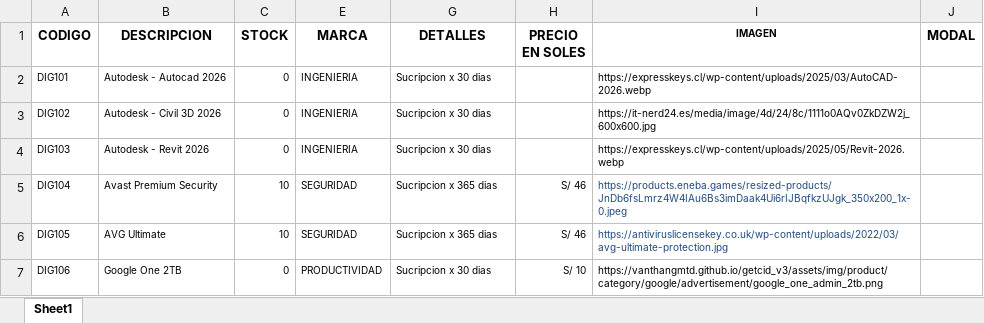
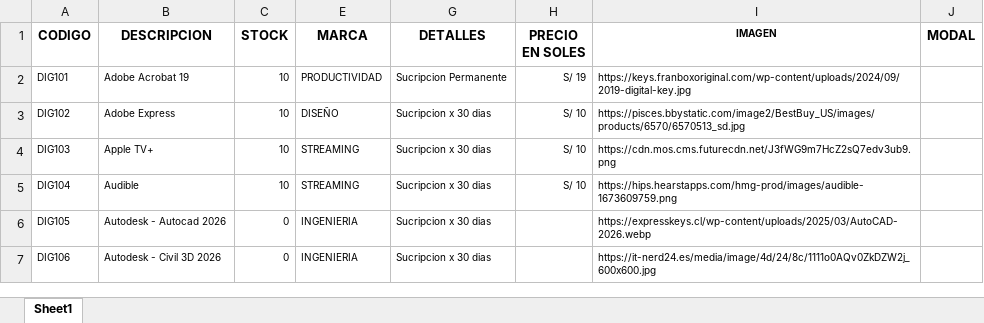
Before and after one commit to scperu/store, an Excel workbook: digicode.xlsx, sheet Sheet1, drawn as a sheet; only a part is shown; values as stored, in another font and other column widths than the file's, no borders; conditional formats and table styles not drawn; the diff covers the shown part only; the diff names each change by its address in the sheet, - before the commit and + after, or states it on an @@ line.

Commit message:
Add files via upload

```diff
--- a/digicode.xlsx (sheet Sheet1)
+++ b/digicode.xlsx (sheet Sheet1)
-B2 (DESCRIPCION): Autodesk - Autocad 2026
+B2 (DESCRIPCION): Adobe Acrobat 19
-C2:C4 (STOCK): 0
+C2:C4 (STOCK): 10
-E2 (MARCA): INGENIERIA
+E2 (MARCA): PRODUCTIVIDAD
-G2 (DETALLES): Sucripcion x 30 dias
+G2 (DETALLES): Sucripcion Permanente
-H2 (PRECIO EN SOLES): (empty)
+H2 (PRECIO EN SOLES): S/ 19
-I2 (IMAGEN): https://expresskeys.cl/wp-content/uploads/2025/03/AutoCAD-2026.webp
+I2 (IMAGEN): https://keys.franboxoriginal.com/wp-content/uploads/2024/09/2019-digital-key.jpg
-B3 (DESCRIPCION): Autodesk - Civil 3D 2026
+B3 (DESCRIPCION): Adobe Express
-E3 (MARCA): INGENIERIA
+E3 (MARCA): DISEÑO
-H3:H4 (PRECIO EN SOLES): (empty)
+H3:H4 (PRECIO EN SOLES): S/ 10
-I3 (IMAGEN): https://it-nerd24.es/media/image/4d/24/8c/1111o0AQv0ZkDZW2j_600x600.jpg
+I3 (IMAGEN): https://pisces.bbystatic.com/image2/BestBuy_US/images/products/6570/6570513_sd.jpg
-B4 (DESCRIPCION): Autodesk - Revit 2026
+B4 (DESCRIPCION): Apple TV+
-E4 (MARCA): INGENIERIA
+E4 (MARCA): STREAMING
-I4 (IMAGEN): https://expresskeys.cl/wp-content/uploads/2025/05/Revit-2026.webp
+I4 (IMAGEN): https://cdn.mos.cms.futurecdn.net/J3fWG9m7HcZ2sQ7edv3ub9.png
-B5 (DESCRIPCION): Avast Premium Security
+B5 (DESCRIPCION): Audible
-E5 (MARCA): SEGURIDAD
+E5 (MARCA): STREAMING
-G5:G6 (DETALLES): Sucripcion x 365 dias
+G5:G6 (DETALLES): Sucripcion x 30 dias
-H5 (PRECIO EN SOLES): S/ 46
+H5 (PRECIO EN SOLES): S/ 10
-I5 (IMAGEN): https://products.eneba.games/resized-products/JnDb6fsLmrz4W4IAu6Bs3imDaak4Ui6rIJBqfkzUJgk_350x200_1x-0.jpeg
+I5 (IMAGEN): https://hips.hearstapps.com/hmg-prod/images/audible-1673609759.png
-I5:I6 text colour: #1F497D
+I5:I6 text colour: black
-B6 (DESCRIPCION): AVG Ultimate
+B6 (DESCRIPCION): Autodesk - Autocad 2026
-C6 (STOCK): 10
+C6 (STOCK): 0
-E6 (MARCA): SEGURIDAD
+E6 (MARCA): INGENIERIA
-H6 (PRECIO EN SOLES): S/ 46
+H6 (PRECIO EN SOLES): (empty)
-I6 (IMAGEN): https://antiviruslicensekey.co.uk/wp-content/uploads/2022/03/avg-ultimate-protection.jpg
+I6 (IMAGEN): https://expresskeys.cl/wp-content/uploads/2025/03/AutoCAD-2026.webp
-B7 (DESCRIPCION): Google One 2TB
+B7 (DESCRIPCION): Autodesk - Civil 3D 2026
-E7 (MARCA): PRODUCTIVIDAD
+E7 (MARCA): INGENIERIA
-H7 (PRECIO EN SOLES): S/ 10
+H7 (PRECIO EN SOLES): (empty)
-I7 (IMAGEN): https://vanthangmtd.github.io/getcid_v3/assets/img/product/category/google/advertisement/google_one_admin_2tb.png
+I7 (IMAGEN): https://it-nerd24.es/media/image/4d/24/8c/1111o0AQv0ZkDZW2j_600x600.jpg
```
Also changed, not shown: 3 added rows, 342 edited cells and cell formats elsewhere in this sheet, hidden cells.
